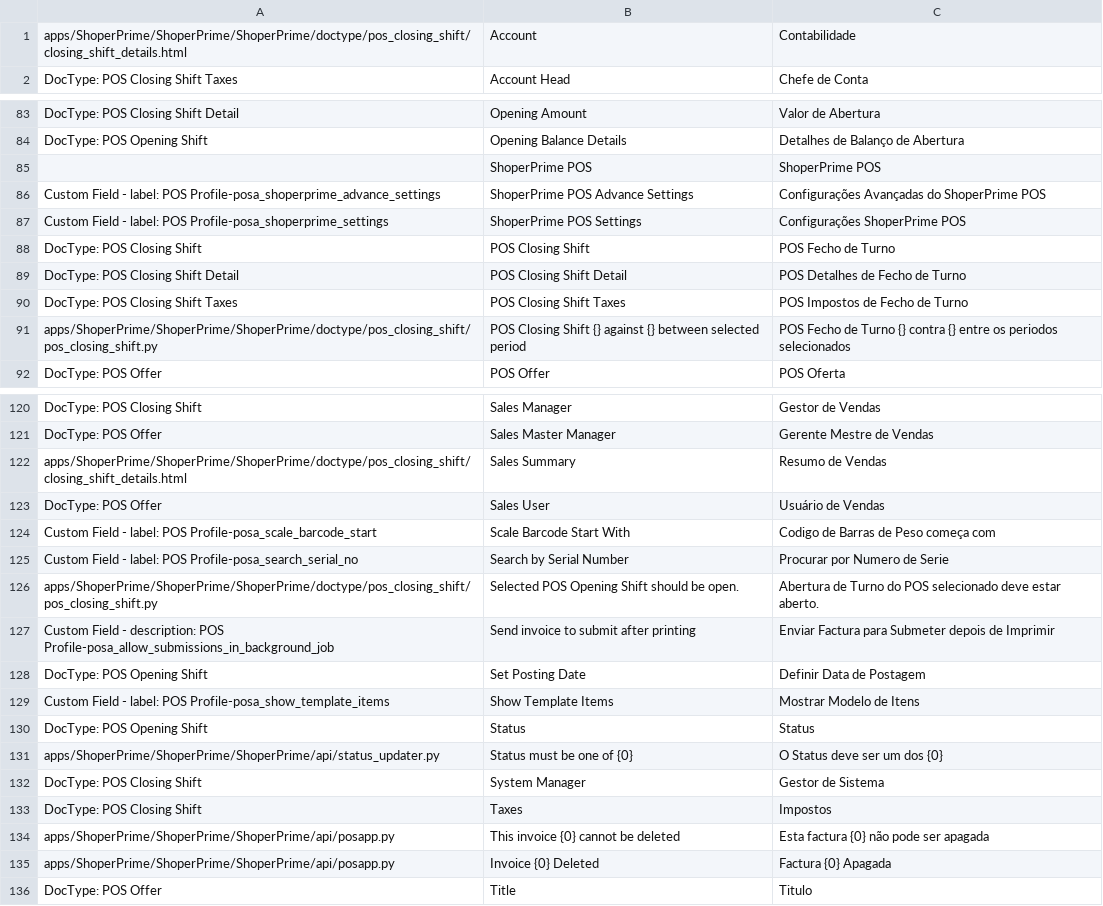
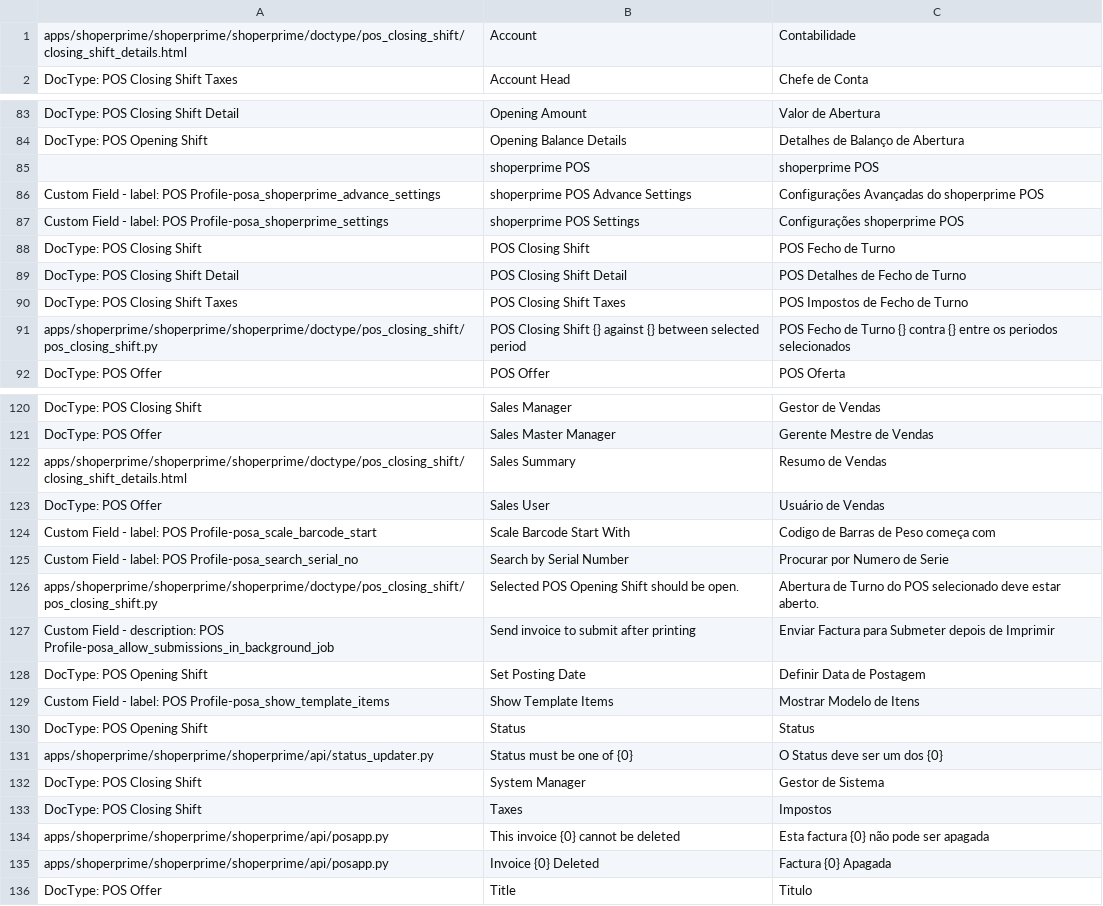
Before and after one commit to netmanthan/ShoperPrime, a CSV file: shoperprime/translations/pt.csv, drawn as a sheet; only a part is shown, gaps mark what is left out; the diff covers the shown part only.

Commit message:
Shoper Prime

```diff
--- a/shoperprime/translations/pt.csv
+++ b/shoperprime/translations/pt.csv
@@ -1,2 +1,2 @@
-apps/ShoperPrime/ShoperPrime/ShoperPrime/doctype/pos_closing_shift/closing_shift_details.html,Account,Contabilidade
+apps/shoperprime/shoperprime/shoperprime/doctype/pos_closing_shift/closing_shift_details.html,Account,Contabilidade
 DocType: POS Closing Shift Taxes,Account Head,Chefe de Conta
@@ -84,5 +84,5 @@ DocType: POS Closing Shift Detail,Opening Amount,Valor de Abertura
 DocType: POS Opening Shift,Opening Balance Details,Detalhes de Balanço de Abertura
-,ShoperPrime POS,ShoperPrime POS
-Custom Field - label: POS Profile-posa_shoperprime_advance_settings,ShoperPrime POS Advance Settings,Configurações Avançadas do ShoperPrime POS
-Custom Field - label: POS Profile-posa_shoperprime_settings,ShoperPrime POS Settings,Configurações ShoperPrime POS
+,shoperprime POS,shoperprime POS
+Custom Field - label: POS Profile-posa_shoperprime_advance_settings,shoperprime POS Advance Settings,Configurações Avançadas do shoperprime POS
+Custom Field - label: POS Profile-posa_shoperprime_settings,shoperprime POS Settings,Configurações shoperprime POS
 DocType: POS Closing Shift,POS Closing Shift,POS Fecho de Turno
@@ -90,3 +90,3 @@ DocType: POS Closing Shift Detail,POS Closing Shift Detail,POS Detalhes de Fecho
 DocType: POS Closing Shift Taxes,POS Closing Shift Taxes,POS Impostos de Fecho de Turno
-apps/ShoperPrime/ShoperPrime/ShoperPrime/doctype/pos_closing_shift/pos_closing_shift.py,POS Closing Shift {} against {} between selected period,POS Fecho de Turno {} contra {} entre os periodos selecionados
+apps/shoperprime/shoperprime/shoperprime/doctype/pos_closing_shift/pos_closing_shift.py,POS Closing Shift {} against {} between selected period,POS Fecho de Turno {} contra {} entre os periodos selecionados
 DocType: POS Offer,POS Offer,POS Oferta
@@ -121,3 +121,3 @@ DocType: POS Closing Shift,Sales Manager,Gestor de Vendas
 DocType: POS Offer,Sales Master Manager,Gerente Mestre de Vendas
-apps/ShoperPrime/ShoperPrime/ShoperPrime/doctype/pos_closing_shift/closing_shift_details.html,Sales Summary,Resumo de Vendas
+apps/shoperprime/shoperprime/shoperprime/doctype/pos_closing_shift/closing_shift_details.html,Sales Summary,Resumo de Vendas
 DocType: POS Offer,Sales User,Usuário de Vendas
@@ -125,3 +125,3 @@ Custom Field - label: POS Profile-posa_scale_barcode_start,Scale Barcode Start W
 Custom Field - label: POS Profile-posa_search_serial_no,Search by Serial Number,Procurar por Numero de Serie
-apps/ShoperPrime/ShoperPrime/ShoperPrime/doctype/pos_closing_shift/pos_closing_shift.py,Selected POS Opening Shift should be open.,Abertura de Turno do POS selecionado deve estar aberto.
+apps/shoperprime/shoperprime/shoperprime/doctype/pos_closing_shift/pos_closing_shift.py,Selected POS Opening Shift should be open.,Abertura de Turno do POS selecionado deve estar aberto.
 Custom Field - description: POS Profile-posa_allow_submissions_in_background_job,Send invoice to submit after printing,Enviar Factura para Submeter depois de Imprimir
@@ -130,7 +130,7 @@ Custom Field - label: POS Profile-posa_show_template_items,Show Template Items,M
 DocType: POS Opening Shift,Status,Status
-apps/ShoperPrime/ShoperPrime/ShoperPrime/api/status_updater.py,Status must be one of {0},O Status deve ser um dos {0}
+apps/shoperprime/shoperprime/shoperprime/api/status_updater.py,Status must be one of {0},O Status deve ser um dos {0}
 DocType: POS Closing Shift,System Manager,Gestor de Sistema
 DocType: POS Closing Shift,Taxes,Impostos
-apps/ShoperPrime/ShoperPrime/ShoperPrime/api/posapp.py,This invoice {0} cannot be deleted,Esta factura {0} não pode ser apagada
-apps/ShoperPrime/ShoperPrime/ShoperPrime/api/posapp.py,Invoice {0} Deleted,Factura {0} Apagada
+apps/shoperprime/shoperprime/shoperprime/api/posapp.py,This invoice {0} cannot be deleted,Esta factura {0} não pode ser apagada
+apps/shoperprime/shoperprime/shoperprime/api/posapp.py,Invoice {0} Deleted,Factura {0} Apagada
 DocType: POS Offer,Title,Titulo
```
Also changed, not shown: 9 edited cells elsewhere in this file, 52 other files.
